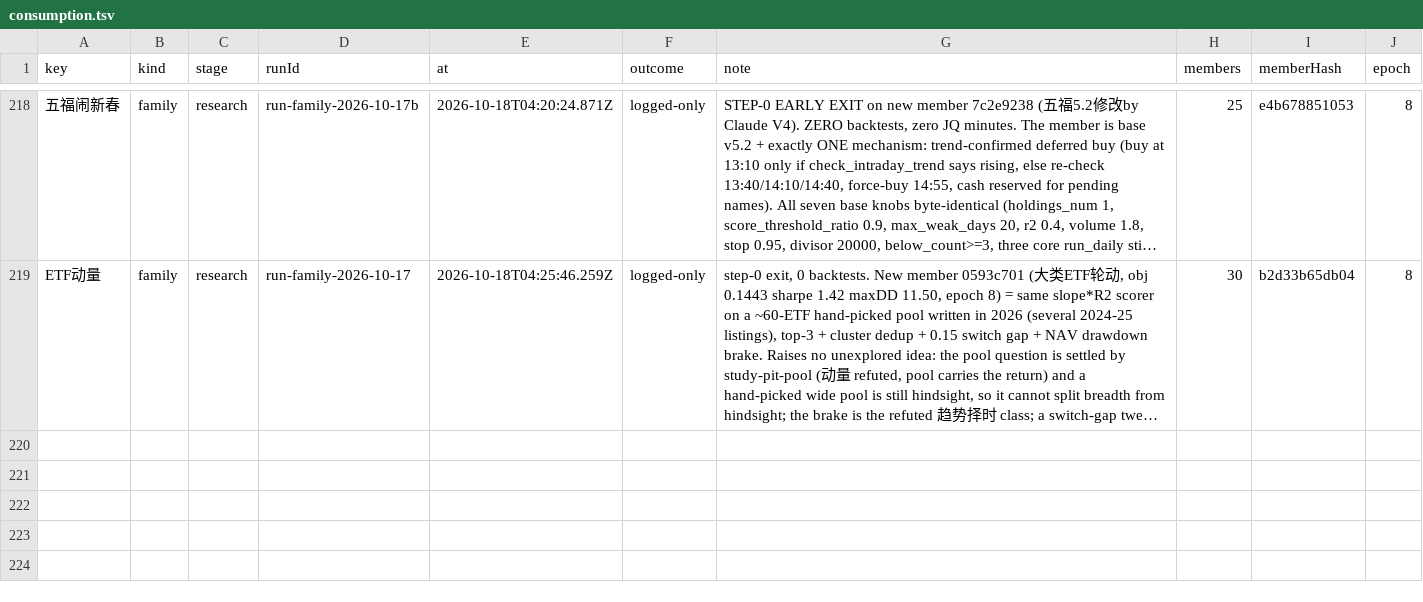
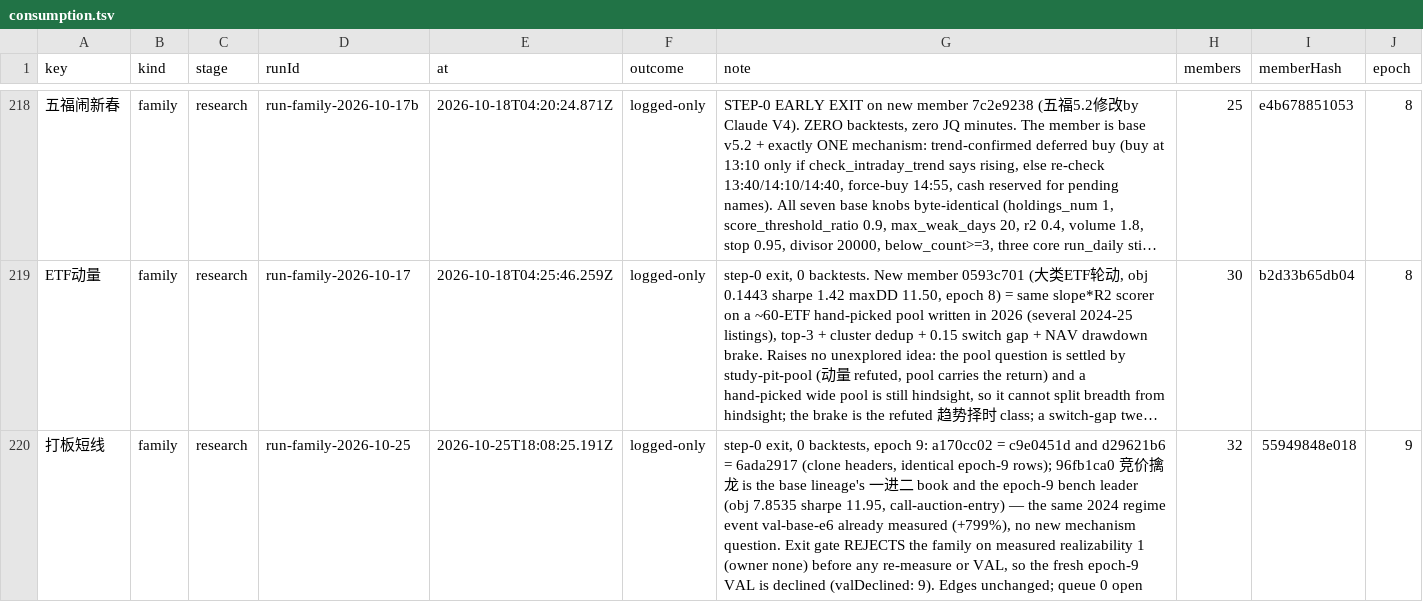
Before and after one commit to MohanShen/join-quant, a TSV file: data/consumption.tsv, drawn as a sheet; only a part is shown, gaps mark what is left out; long unchanged cells end in …; the diff names each change by its address in the sheet, - before the commit and + after, or states it on an @@ line.

```diff
--- a/data/consumption.tsv
+++ b/data/consumption.tsv
+row 220: 打板短线 | family | research | run-family-2026-10-25 | 2026-10-25T18:08:25.191Z | logged-only | step-0 exit, 0 backtests, epoch 9: a170cc02 = c9e0451d and d29621b6 = 6ada2917 (clone headers, identical epoch-9 rows); 96fb1ca0 竞价擒龙 is the base lineage's 一进二 book and the epoch-9 bench leader (obj 7.8535 sharpe 11.95, call-auction-entry) — the same 2024 regime event val-base-e6 already measured (+799%), no new mechanism question. Exit gate REJECTS the family on measured realizability 1 (owner none) before any re-measure or VAL, so the fresh epoch-9 VAL is declined (valDeclined: 9). Edges unchanged; queue 0 open | 32 | 55949848e018 | 9
```
Also changed, not shown: study/打板短线/findings.tsv, 4 other files.
